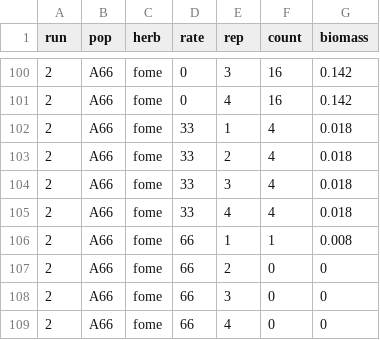
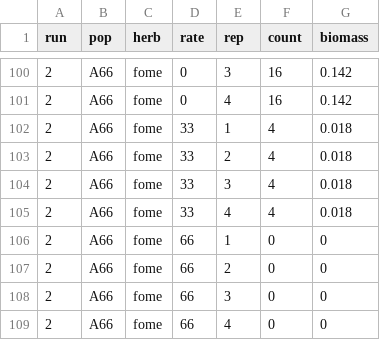
Before and after one commit to Wisc-Weeds/FFaleco, a CSV file: PhD/WiscWeeds/Waterhemp PRE_Bill Stangel/data_PRE_BS_fome_2.csv, drawn as a sheet; only a part is shown, gaps mark what is left out.

```diff
--- a/PhD/WiscWeeds/Waterhemp PRE_Bill Stangel/data_PRE_BS_fome_2.csv
+++ b/PhD/WiscWeeds/Waterhemp PRE_Bill Stangel/data_PRE_BS_fome_2.csv
@@ -105,3 +105,3 @@ run,pop,herb,rate,rep,count,biomass
 2,A66,fome,33,4,4,0.018
-2,A66,fome,66,1,1,0.008
+2,A66,fome,66,1,0,0
 2,A66,fome,66,2,0,0
```
Also changed, not shown: 2 other files.
